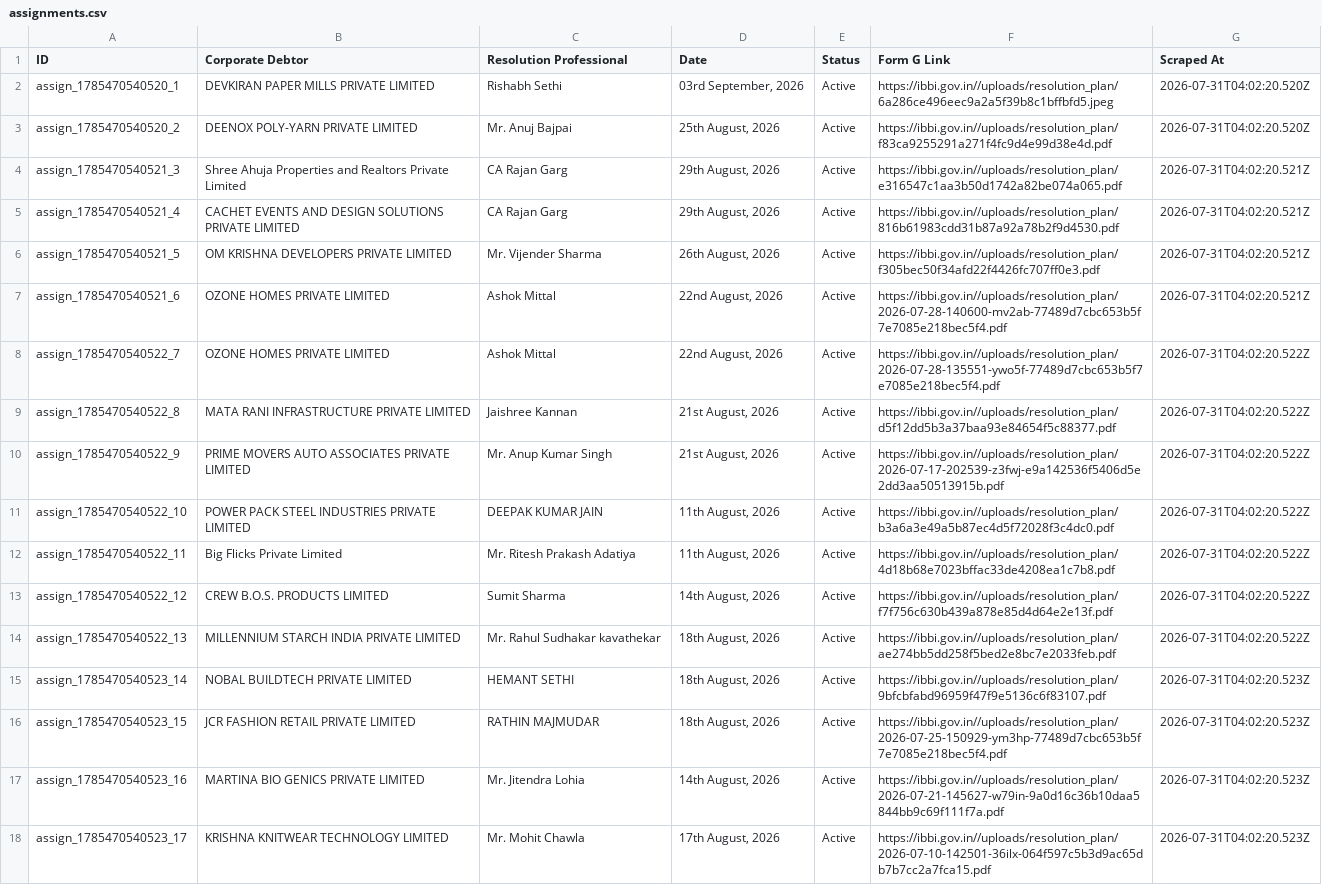
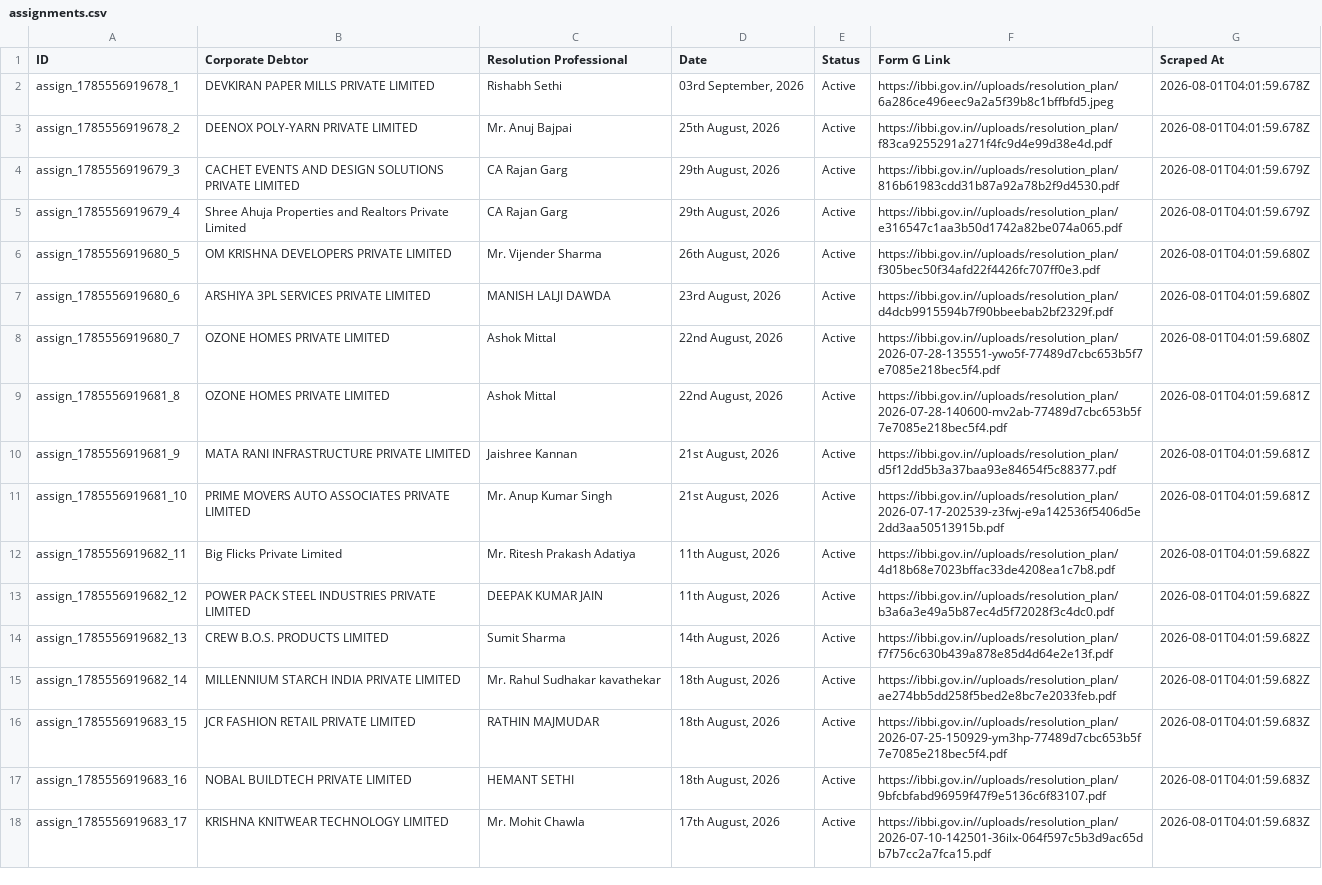
Before and after one commit to prometheus5863/form-g-aarsh, a CSV file: data/assignments.csv, drawn as a sheet; only a part is shown; removed rows and columns are numbered as before the commit, all else as after; the diff covers the shown part only; the diff names each change by its address in the sheet, - before the commit and + after, or states it on an @@ line.

```diff
--- a/data/assignments.csv
+++ b/data/assignments.csv
-A2 (ID): assign_1785470540520_1
+A2 (ID): assign_1785556919678_1
-G2:G3 (Scraped At): 2026-07-31T04:02:20.520Z
+G2:G3 (Scraped At): 2026-08-01T04:01:59.678Z
-A3 (ID): assign_1785470540520_2
+A3 (ID): assign_1785556919678_2
+row 4: assign_1785556919679_3 | CACHET EVENTS AND DESIGN SOLUTIONS PRIVATE LIMITED | CA Rajan Garg | 29th August, 2026 | Active | https://ibbi.gov.in//uploads/resolution_plan/816b61983cdd31b87a92a78b2f9d4530.pdf | 2026-08-01T04:01:59.679Z
-A5 (ID): assign_1785470540521_3
+A5 (ID): assign_1785556919679_4
-G5 (Scraped At): 2026-07-31T04:02:20.521Z
+G5 (Scraped At): 2026-08-01T04:01:59.679Z
-row 5: assign_1785470540521_4 | CACHET EVENTS AND DESIGN SOLUTIONS PRIVATE LIMITED | CA Rajan Garg | 29th August, 2026 | Active | https://ibbi.gov.in//uploads/resolution_plan/816b61983cdd31b87a92a78b2f9d4530.pdf | 2026-07-31T04:02:20.521Z
-A6 (ID): assign_1785470540521_5
+A6 (ID): assign_1785556919680_5
-G6 (Scraped At): 2026-07-31T04:02:20.521Z
+G6 (Scraped At): 2026-08-01T04:01:59.680Z
+row 7: assign_1785556919680_6 | ARSHIYA 3PL SERVICES PRIVATE LIMITED | MANISH LALJI DAWDA | 23rd August, 2026 | Active | https://ibbi.gov.in//uploads/resolution_plan/d4dcb9915594b7f90bbeebab2bf2329f.pdf | 2026-08-01T04:01:59.680Z
-A8 (ID): assign_1785470540521_6
+A8 (ID): assign_1785556919680_7
-F8 (Form G Link): https://ibbi.gov.in//uploads/resolution_plan/2026-07-28-140600-mv2ab-77489d7cbc653b5f7e7085e218bec5f4.pdf
+F8 (Form G Link): https://ibbi.gov.in//uploads/resolution_plan/2026-07-28-135551-ywo5f-77489d7cbc653b5f7e7085e218bec5f4.pdf
-G8 (Scraped At): 2026-07-31T04:02:20.521Z
+G8 (Scraped At): 2026-08-01T04:01:59.680Z
-A9 (ID): assign_1785470540522_7
+A9 (ID): assign_1785556919681_8
-F9 (Form G Link): https://ibbi.gov.in//uploads/resolution_plan/2026-07-28-135551-ywo5f-77489d7cbc653b5f7e7085e218bec5f4.pdf
+F9 (Form G Link): https://ibbi.gov.in//uploads/resolution_plan/2026-07-28-140600-mv2ab-77489d7cbc653b5f7e7085e218bec5f4.pdf
-G9:G11 (Scraped At): 2026-07-31T04:02:20.522Z
+G9:G11 (Scraped At): 2026-08-01T04:01:59.681Z
-A10 (ID): assign_1785470540522_8
+A10 (ID): assign_1785556919681_9
-A11 (ID): assign_1785470540522_9
+A11 (ID): assign_1785556919681_10
-row 11: assign_1785470540522_10 | POWER PACK STEEL INDUSTRIES PRIVATE LIMITED | DEEPAK KUMAR JAIN | 11th August, 2026 | Active | https://ibbi.gov.in//uploads/resolution_plan/b3a6a3e49a5b87ec4d5f72028f3c4dc0.pdf | 2026-07-31T04:02:20.522Z
-A12 (ID): assign_1785470540522_11
+A12 (ID): assign_1785556919682_11
-G12 (Scraped At): 2026-07-31T04:02:20.522Z
+G12 (Scraped At): 2026-08-01T04:01:59.682Z
+row 13: assign_1785556919682_12 | POWER PACK STEEL INDUSTRIES PRIVATE LIMITED | DEEPAK KUMAR JAIN | 11th August, 2026 | Active | https://ibbi.gov.in//uploads/resolution_plan/b3a6a3e49a5b87ec4d5f72028f3c4dc0.pdf | 2026-08-01T04:01:59.682Z
-A14 (ID): assign_1785470540522_12
+A14 (ID): assign_1785556919682_13
-G14:G15 (Scraped At): 2026-07-31T04:02:20.522Z
+G14:G15 (Scraped At): 2026-08-01T04:01:59.682Z
-A15 (ID): assign_1785470540522_13
+A15 (ID): assign_1785556919682_14
-row 15: assign_1785470540523_14 | NOBAL BUILDTECH PRIVATE LIMITED | HEMANT SETHI | 18th August, 2026 | Active | https://ibbi.gov.in//uploads/resolution_plan/9bfcbfabd96959f47f9e5136c6f83107.pdf | 2026-07-31T04:02:20.523Z
-A16 (ID): assign_1785470540523_15
+A16 (ID): assign_1785556919683_15
-G16 (Scraped At): 2026-07-31T04:02:20.523Z
+G16 (Scraped At): 2026-08-01T04:01:59.683Z
-row 17: assign_1785470540523_16 | MARTINA BIO GENICS PRIVATE LIMITED | Mr. Jitendra Lohia | 14th August, 2026 | Active | https://ibbi.gov.in//uploads/resolution_plan/2026-07-21-145627-w79in-9a0d16c36b10daa5844bb9c69f111f7a.pdf | 2026-07-31T04:02:20.523Z
+row 17: assign_1785556919683_16 | NOBAL BUILDTECH PRIVATE LIMITED | HEMANT SETHI | 18th August, 2026 | Active | https://ibbi.gov.in//uploads/resolution_plan/9bfcbfabd96959f47f9e5136c6f83107.pdf | 2026-08-01T04:01:59.683Z
-A18 (ID): assign_1785470540523_17
+A18 (ID): assign_1785556919683_17
-G18 (Scraped At): 2026-07-31T04:02:20.523Z
+G18 (Scraped At): 2026-08-01T04:01:59.683Z
```
Also changed, not shown: 2 added rows, 2 removed rows and 2 edited cells elsewhere in this file, data/announcements.csv, data/public_announcements.csv.
